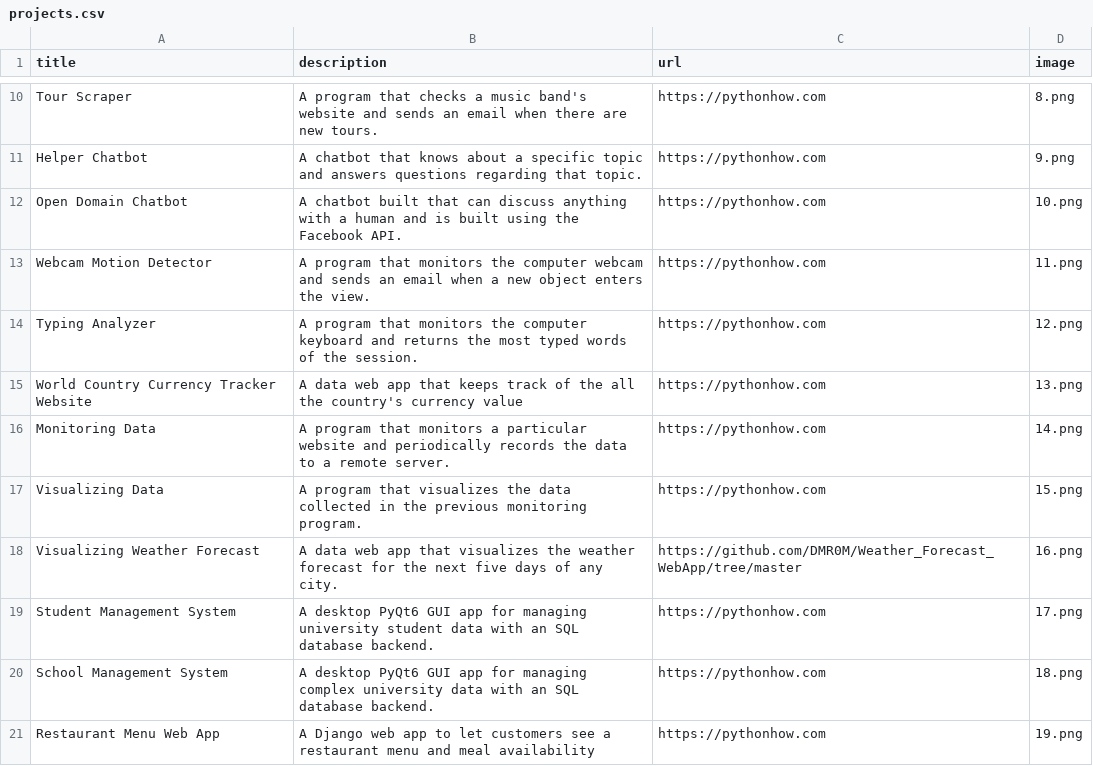
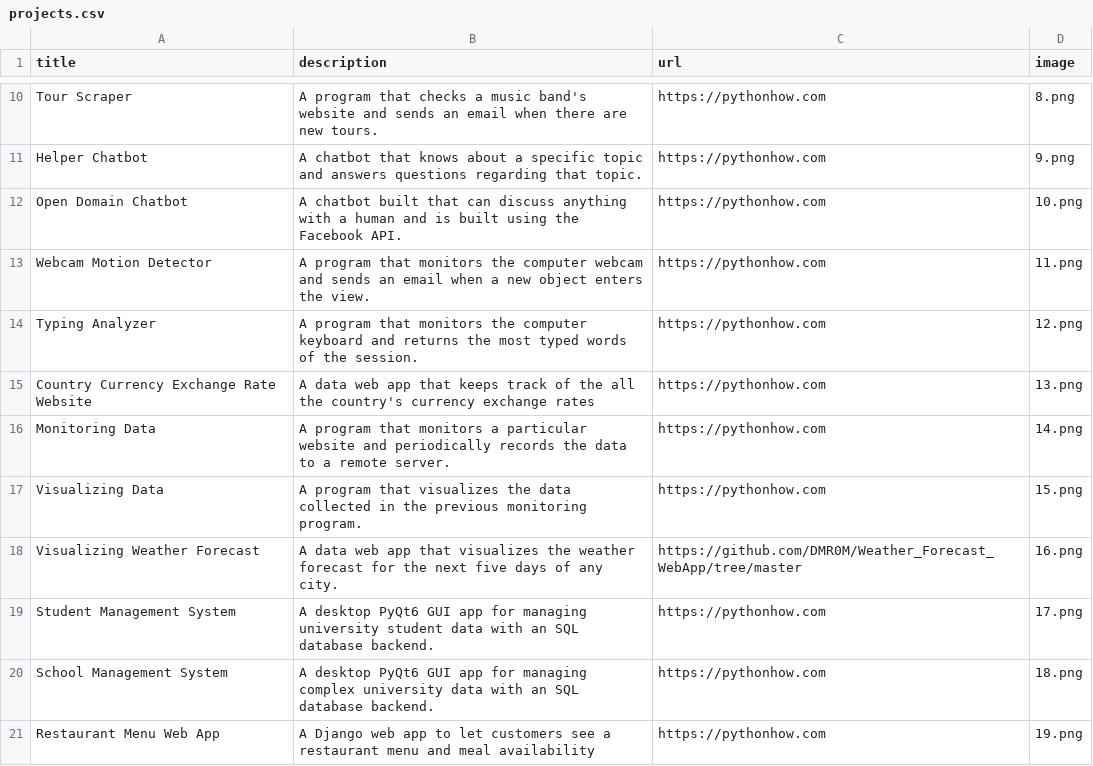
Before and after one commit to DMR0M/Project-Portfolio-WebApp, a CSV file: projects/projects.csv, drawn as a sheet; only a part is shown, gaps mark what is left out.

Commit message:
some updates

```diff
--- a/projects/projects.csv
+++ b/projects/projects.csv
@@ -14,3 +14,3 @@ Webcam Motion Detector ,A program that monitors the computer webcam and sends an
 Typing Analyzer  ,A program that monitors the computer keyboard and returns the most typed words of the session.,https://pythonhow.com,12.png
-World Country Currency Tracker Website, A data web app that keeps track of the all the country's currency value, https://pythonhow.com,13.png
+Country Currency Exchange Rate Website, A data web app that keeps track of the all the country's currency exchange rates, https://pythonhow.com,13.png
 Monitoring Data ,A program that monitors a particular website and periodically records the data to a remote server.,https://pythonhow.com,14.png
```
